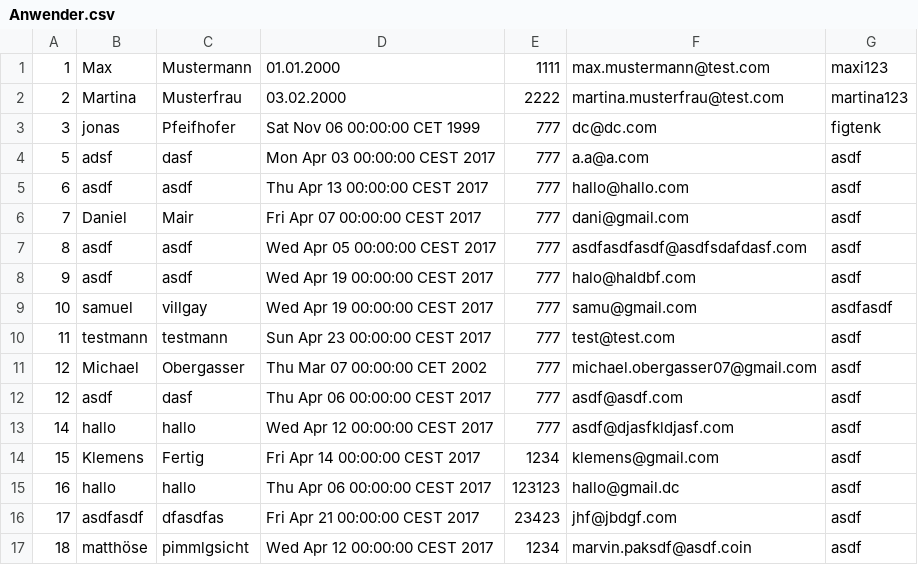
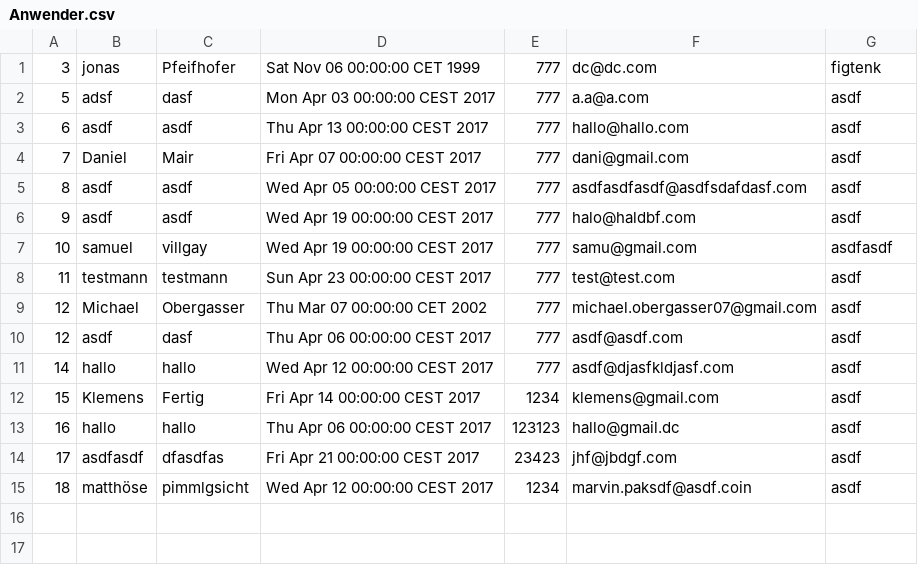
Before and after one commit to B1NER/Flughafen, a CSV file: src/Model/Daten/Menschen/Anwender.csv, drawn as a sheet; the diff names each change by its address in the sheet, - before the commit and + after, or states it on an @@ line.

```diff
--- a/src/Model/Daten/Menschen/Anwender.csv
+++ b/src/Model/Daten/Menschen/Anwender.csv
-row 1: 1 | Max | Mustermann | 01.01.2000 | 1111 | max.mustermann@test.com | maxi123
-row 2: 2 | Martina | Musterfrau | 03.02.2000 | 2222 | martina.musterfrau@test.com | martina123
```
Also changed, not shown: 7 other files.
